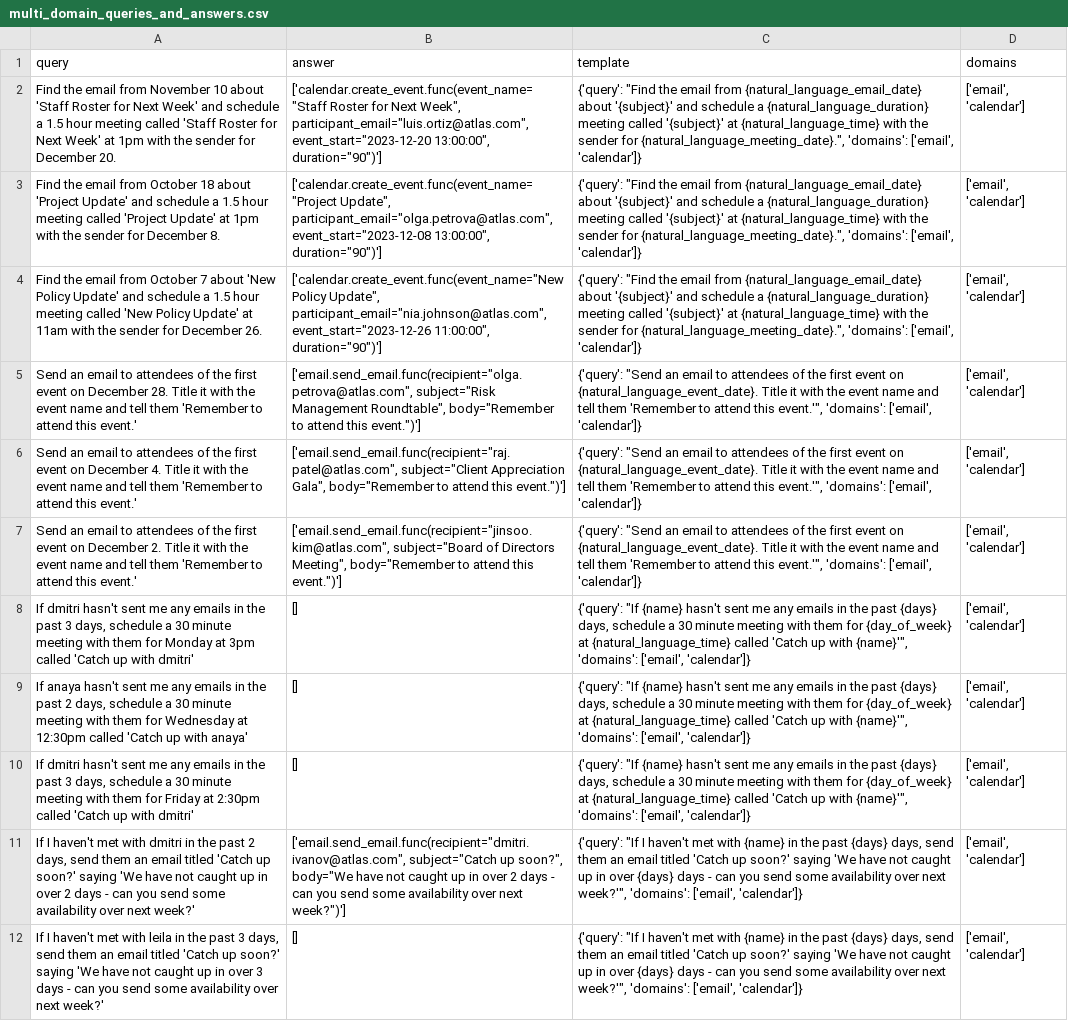
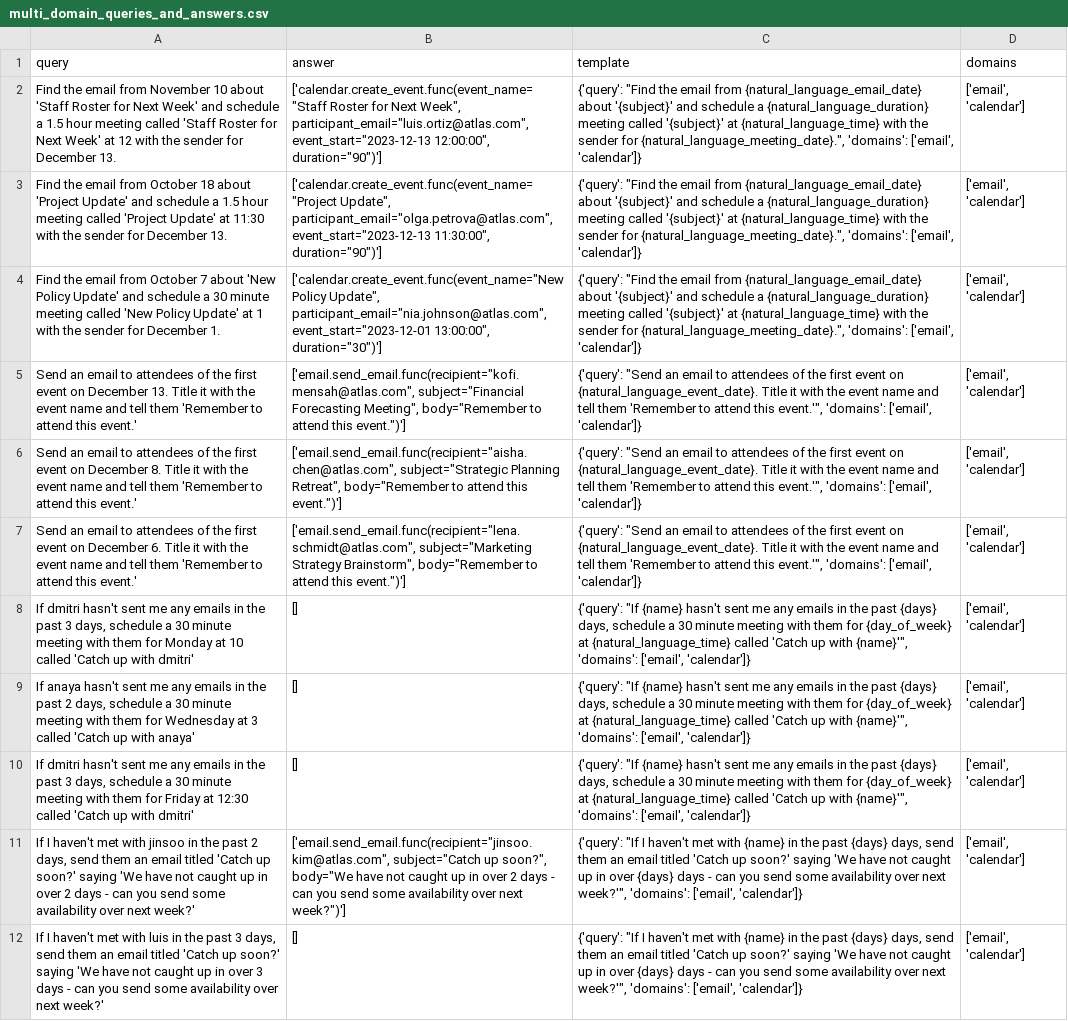
Before and after one commit to olly-styles/WorkBench, a CSV file: data/processed/queries_and_answers/multi_domain_queries_and_answers.csv, drawn as a sheet; only a part is shown; the diff covers the shown part only; the diff names each change by its address in the sheet, - before the commit and + after, or states it on an @@ line.

```diff
--- a/data/processed/queries_and_answers/multi_domain_queries_and_answers.csv
+++ b/data/processed/queries_and_answers/multi_domain_queries_and_answers.csv
-A2 (query): …Week' at 1pm with the sender for December 20.
+A2 (query): …Week' at 12 with the sender for December 13.
-B2 (answer): …Week", participant_email="luis.ortiz@atlas.com", event_start="2023-12-20 13:00:00", duration="90")']
+B2 (answer): …Week", participant_email="luis.ortiz@atlas.com", event_start="2023-12-13 12:00:00", duration="90")']
-A3 (query): …Update' at 1pm with the sender for December 8.
+A3 (query): …Update' at 11:30 with the sender for December 13.
-B3 (answer): …Update", participant_email="olga.petrova@atlas.com", event_start="2023-12-08 13:00:00", duration="90")']
+B3 (answer): …Update", participant_email="olga.petrova@atlas.com", event_start="2023-12-13 11:30:00", duration="90")']
-A4 (query): …schedule a 1.5 hour meeting called 'New Policy Update' at 11am with the sender for December 26.
+A4 (query): …schedule a 30 minute meeting called 'New Policy Update' at 1 with the sender for December 1.
-B4 (answer): …Update", participant_email="nia.johnson@atlas.com", event_start="2023-12-26 11:00:00", duration="90")']
+B4 (answer): …Update", participant_email="nia.johnson@atlas.com", event_start="2023-12-01 13:00:00", duration="30")']
-A5 (query): …on December 28. Title it…
+A5 (query): …on December 13. Title it…
-B5 (answer): ['email.send_email.func(recipient="olga.petrova@atlas.com", subject="Risk Management Roundtable", body="Remember to…
+B5 (answer): ['email.send_email.func(recipient="kofi.mensah@atlas.com", subject="Financial Forecasting Meeting", body="Remember to…
-A6 (query): …on December 4. Title it…
+A6 (query): …on December 8. Title it…
-B6 (answer): ['email.send_email.func(recipient="raj.patel@atlas.com", subject="Client Appreciation Gala", body="Remember to…
+B6 (answer): ['email.send_email.func(recipient="aisha.chen@atlas.com", subject="Strategic Planning Retreat", body="Remember to…
-A7 (query): …on December 2. Title it…
+A7 (query): …on December 6. Title it…
-B7 (answer): ['email.send_email.func(recipient="jinsoo.kim@atlas.com", subject="Board of Directors Meeting", body="Remember to…
+B7 (answer): ['email.send_email.func(recipient="lena.schmidt@atlas.com", subject="Marketing Strategy Brainstorm", body="Remember to…
-A8 (query): …Monday at 3pm called 'Catch…
+A8 (query): …Monday at 10 called 'Catch…
-A9 (query): …Wednesday at 12:30pm called 'Catch…
+A9 (query): …Wednesday at 3 called 'Catch…
-A10 (query): …Friday at 2:30pm called 'Catch…
+A10 (query): …Friday at 12:30 called 'Catch…
-A11 (query): …met with dmitri in the…
+A11 (query): …met with jinsoo in the…
-B11 (answer): ['email.send_email.func(recipient="dmitri.ivanov@atlas.com", subject="Catch up…
+B11 (answer): ['email.send_email.func(recipient="jinsoo.kim@atlas.com", subject="Catch up…
-A12 (query): …met with leila in the…
+A12 (query): …met with luis in the…
```
Also changed, not shown: 1 added row, 1 removed row and 7 edited cells elsewhere in this file.
